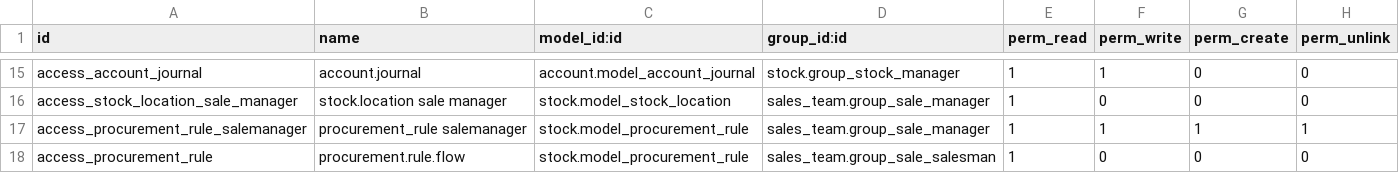
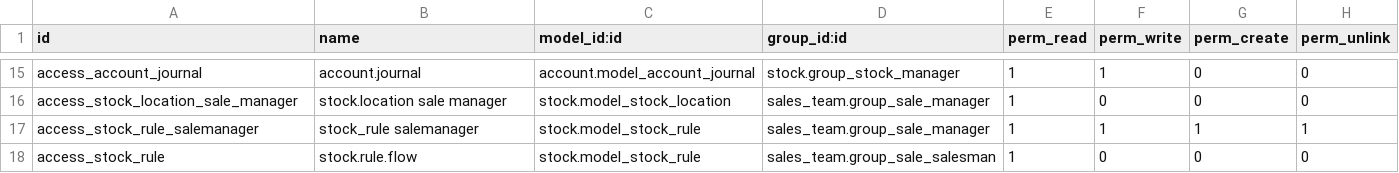
Before and after one commit to YoushaExT/odoo, a CSV file: addons/sale_stock/security/ir.model.access.csv, drawn as a sheet; only a part is shown, gaps mark what is left out.

```diff
--- a/addons/sale_stock/security/ir.model.access.csv
+++ b/addons/sale_stock/security/ir.model.access.csv
@@ -16,3 +16,3 @@ access_account_journal,account.journal,account.model_account_journal,stock.group
 access_stock_location_sale_manager,stock.location sale manager,stock.model_stock_location,sales_team.group_sale_manager,1,0,0,0
-access_procurement_rule_salemanager,procurement_rule salemanager,stock.model_procurement_rule,sales_team.group_sale_manager,1,1,1,1
-access_procurement_rule,procurement.rule.flow,stock.model_procurement_rule,sales_team.group_sale_salesman,1,0,0,0
+access_stock_rule_salemanager,stock_rule salemanager,stock.model_stock_rule,sales_team.group_sale_manager,1,1,1,1
+access_stock_rule,stock.rule.flow,stock.model_stock_rule,sales_team.group_sale_salesman,1,0,0,0
```
Also changed, not shown: addons/stock/security/ir.model.access.csv, 26 other files.
